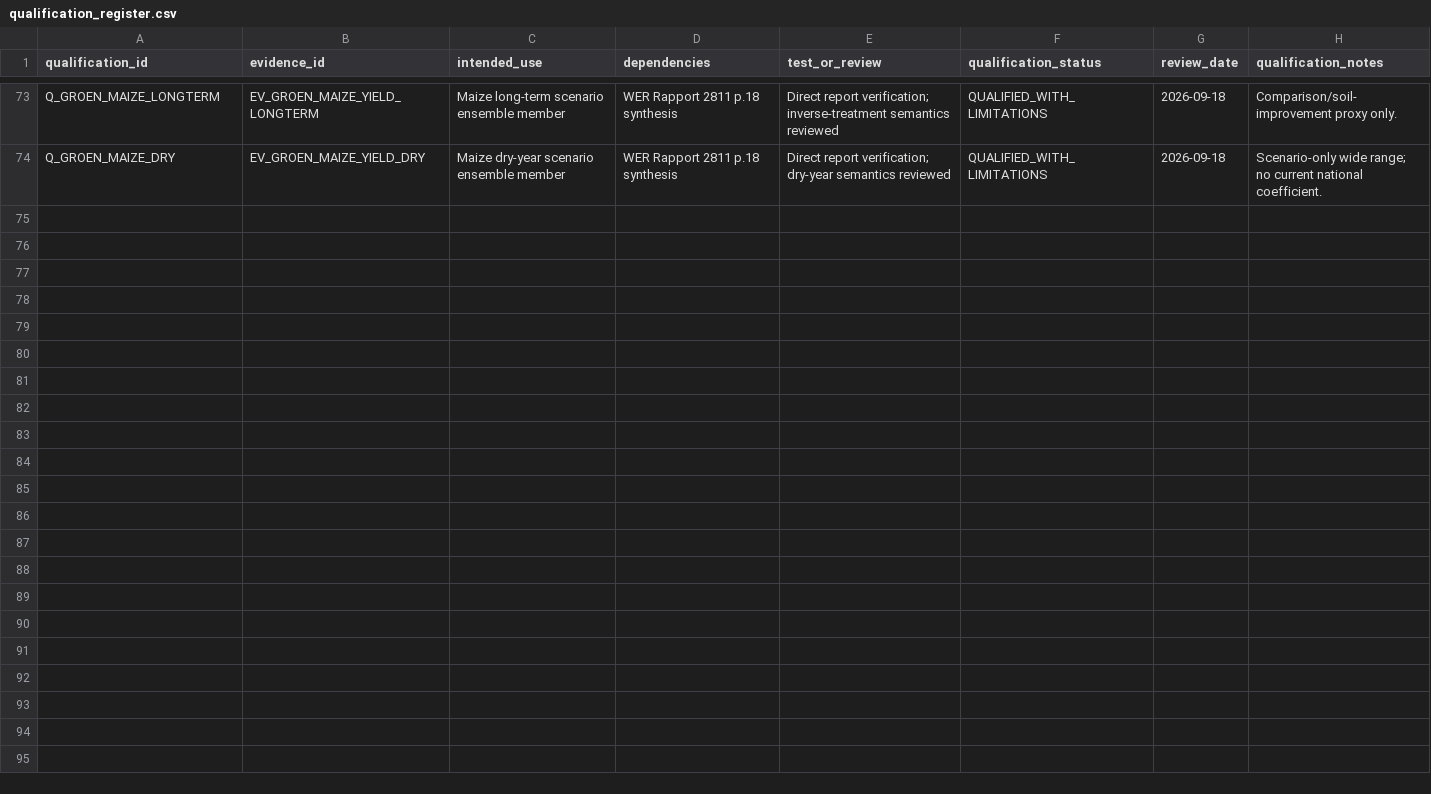
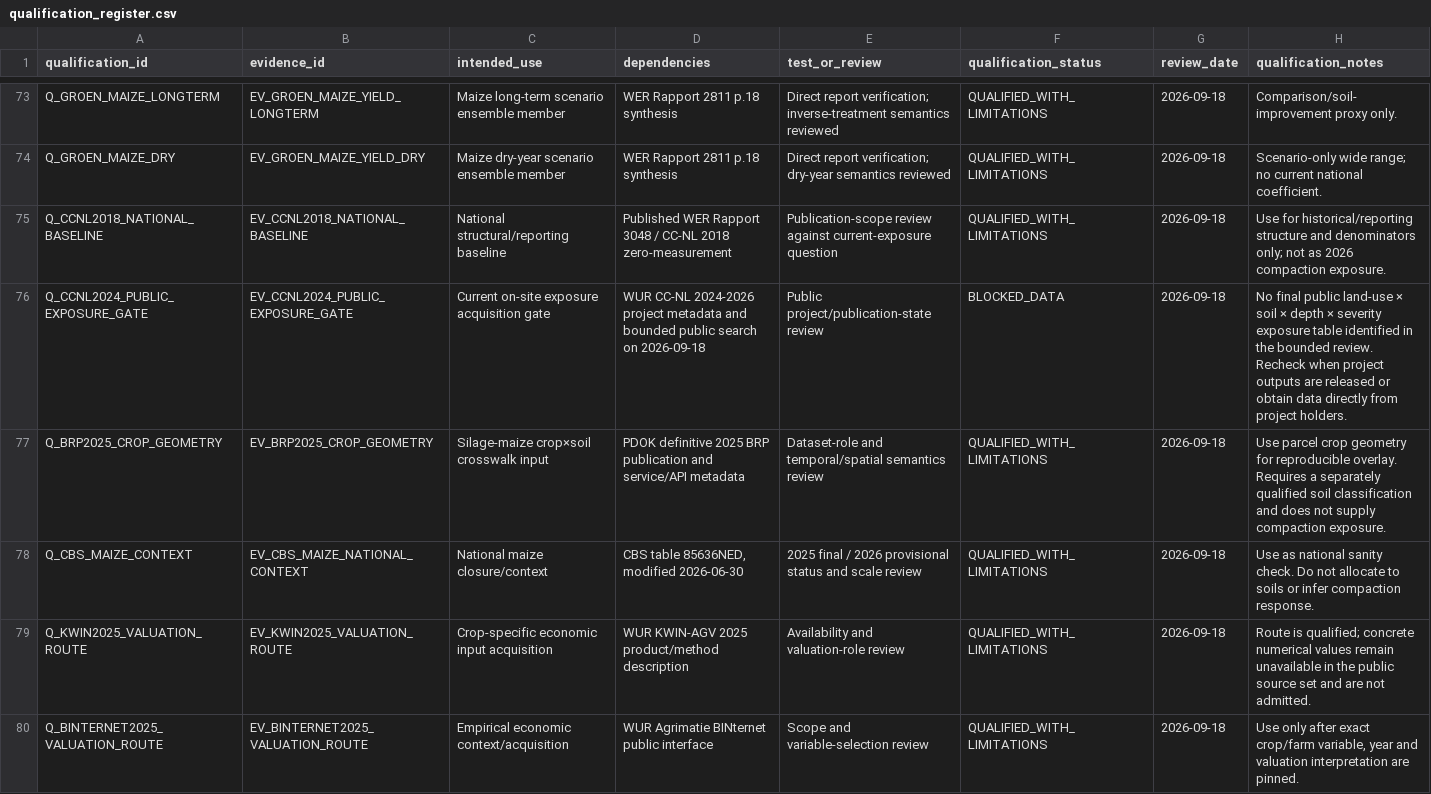
Before and after one commit to abhedwig-cell/Bodemverdichting_kosten, a CSV file: evidence/qualification_register.csv, drawn as a sheet; only a part is shown, gaps mark what is left out; the diff names each change by its address in the sheet, - before the commit and + after, or states it on an @@ line.

```diff
--- a/evidence/qualification_register.csv
+++ b/evidence/qualification_register.csv
+row 75: Q_CCNL2018_NATIONAL_BASELINE | EV_CCNL2018_NATIONAL_BASELINE | National structural/reporting baseline | Published WER Rapport 3048 / CC-NL 2018 zero-measurement | Publication-scope review against current-exposure question | QUALIFIED_WITH_LIMITATIONS | 2026-09-18 | Use for historical/reporting structure and denominators only; not as 2026 compaction exposure.
+row 76: Q_CCNL2024_PUBLIC_EXPOSURE_GATE | EV_CCNL2024_PUBLIC_EXPOSURE_GATE | Current on-site exposure acquisition gate | WUR CC-NL 2024-2026 project metadata and bounded public search on 2026-09-18 | Public project/publication-state review | BLOCKED_DATA | 2026-09-18 | No final public land-use × soil × depth × severity exposure table identified in the bounded review. Recheck when project outputs are released or obtain data directly from project holders.
+row 77: Q_BRP2025_CROP_GEOMETRY | EV_BRP2025_CROP_GEOMETRY | Silage-maize crop×soil crosswalk input | PDOK definitive 2025 BRP publication and service/API metadata | Dataset-role and temporal/spatial semantics review | QUALIFIED_WITH_LIMITATIONS | 2026-09-18 | Use parcel crop geometry for reproducible overlay. Requires a separately qualified soil classification and does not supply compaction exposure.
+row 78: Q_CBS_MAIZE_CONTEXT | EV_CBS_MAIZE_NATIONAL_CONTEXT | National maize closure/context | CBS table 85636NED, modified 2026-06-30 | 2025 final / 2026 provisional status and scale review | QUALIFIED_WITH_LIMITATIONS | 2026-09-18 | Use as national sanity check. Do not allocate to soils or infer compaction response.
+row 79: Q_KWIN2025_VALUATION_ROUTE | EV_KWIN2025_VALUATION_ROUTE | Crop-specific economic input acquisition | WUR KWIN-AGV 2025 product/method description | Availability and valuation-role review | QUALIFIED_WITH_LIMITATIONS | 2026-09-18 | Route is qualified; concrete numerical values remain unavailable in the public source set and are not admitted.
+row 80: Q_BINTERNET2025_VALUATION_ROUTE | EV_BINTERNET2025_VALUATION_ROUTE | Empirical economic context/acquisition | WUR Agrimatie BINternet public interface | Scope and variable-selection review | QUALIFIED_WITH_LIMITATIONS | 2026-09-18 | Use only after exact crop/farm variable, year and valuation interpretation are pinned.
```
Also changed, not shown: evidence/claims.csv, evidence/evidence_register.csv, 9 other files.
